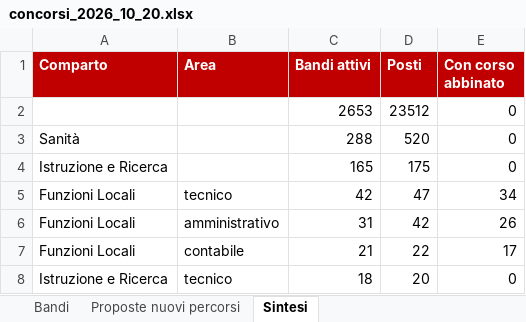
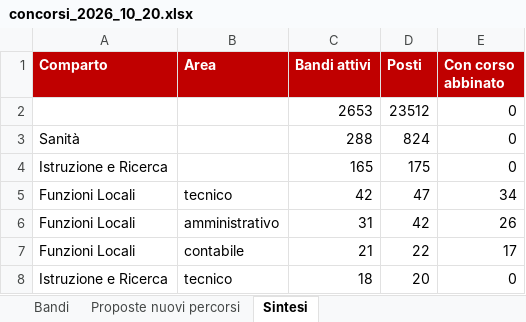
Before and after one commit to formazionepartecipazione23-spec/concorsi-radar, an Excel workbook: docs/concorsi_2026_10_20.xlsx, sheet Sintesi, drawn as a sheet; only a part is shown; values as stored, in another font and other column widths than the file's, no borders; the diff names each change by its address in the sheet, - before the commit and + after, or states it on an @@ line.

```diff
--- a/docs/concorsi_2026_10_20.xlsx (sheet Sintesi)
+++ b/docs/concorsi_2026_10_20.xlsx (sheet Sintesi)
-D3 (Posti): 520
+D3 (Posti): 824
```
Also changed, not shown: sheet Proposte nuovi percorsi, sheet Bandi, 6 other files.
